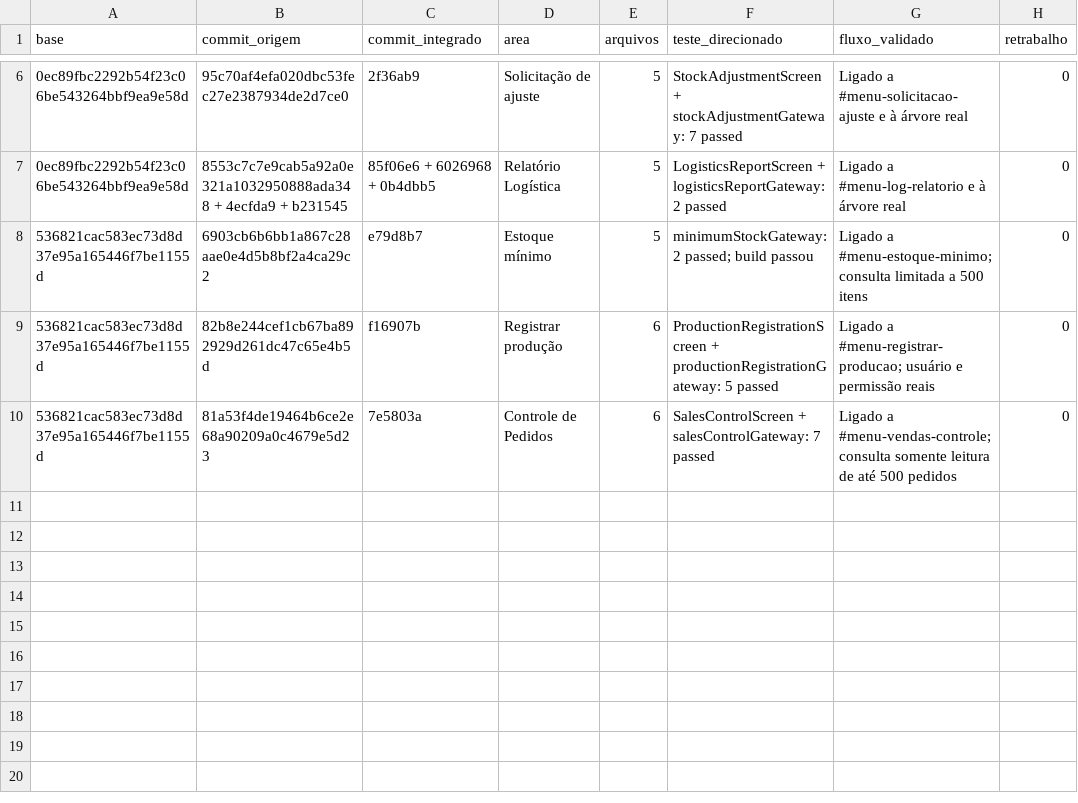
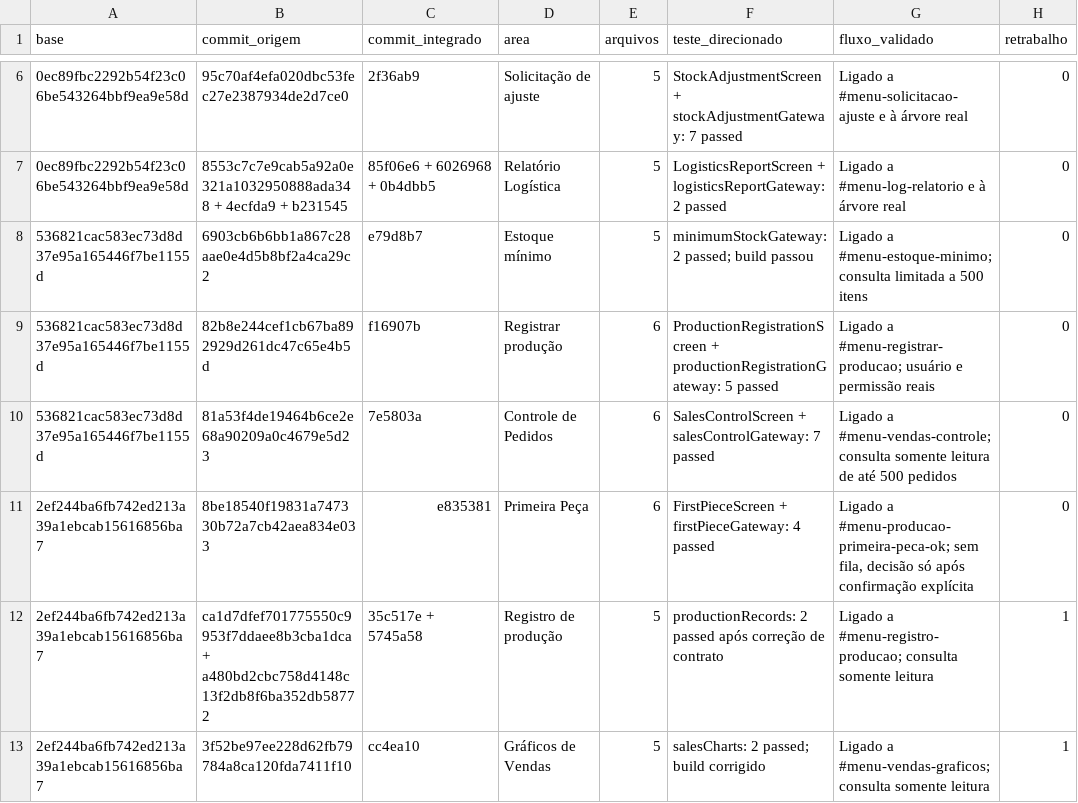
Before and after one commit to qualidafromtherm2/Intranet, a CSV file: outputs/thermo-migration-efficiency.csv, drawn as a sheet; only a part is shown, gaps mark what is left out; the diff names each change by its address in the sheet, - before the commit and + after, or states it on an @@ line.

Commit message:
feat(thermo): integrar primeira peca registros e graficos
- conecta telas aos seletores legados e permissoes reais
- corrige contrato de apresentacao dos graficos

```diff
--- a/outputs/thermo-migration-efficiency.csv
+++ b/outputs/thermo-migration-efficiency.csv
+row 11: 2ef244ba6fb742ed213a39a1ebcab15616856ba7 | 8be18540f19831a747330b72a7cb42aea834e033 | e835381 | Primeira Peça | 6 | FirstPieceScreen + firstPieceGateway: 4 passed | Ligado a #menu-producao-primeira-peca-ok; sem fila, decisão só após confirmação explícita | 0
+row 12: 2ef244ba6fb742ed213a39a1ebcab15616856ba7 | ca1d7dfef701775550c9953f7ddaee8b3cba1dca + a480bd2cbc758d4148c13f2db8f6ba352db58772 | 35c517e + 5745a58 | Registro de produção | 5 | productionRecords: 2 passed após correção de contrato | Ligado a #menu-registro-producao; consulta somente leitura | 1
+row 13: 2ef244ba6fb742ed213a39a1ebcab15616856ba7 | 3f52be97ee228d62fb79784a8ca120fda7411f10 | cc4ea10 | Gráficos de Vendas | 5 | salesCharts: 2 passed; build corrigido | Ligado a #menu-vendas-graficos; consulta somente leitura | 1
```
Also changed, not shown: 4 other files.
